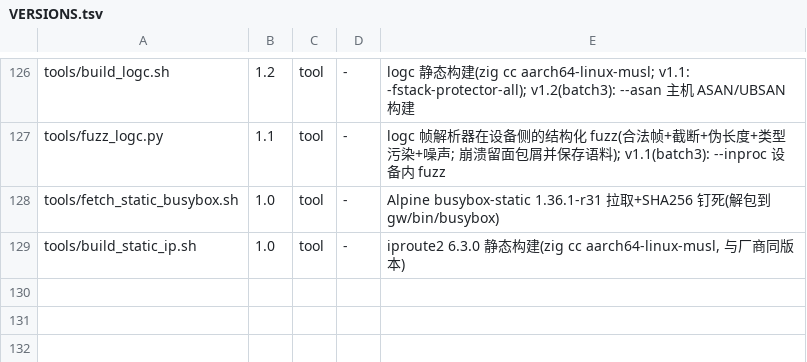
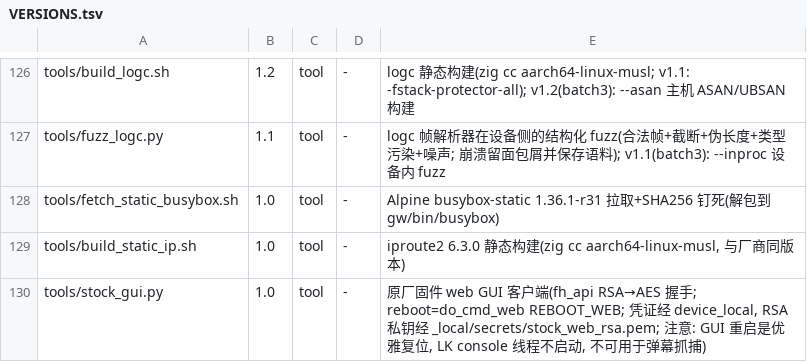
Before and after one commit to chr431/fiberhome-lg6151m, a TSV file: tools/VERSIONS.tsv, drawn as a sheet; only a part is shown, gaps mark what is left out.

Commit message:
sigsegv: §12 原厂固件对照判决 — 注入在原厂同样发生且同构({r180,r094}活值对 14 命中/64K页) + 引擎状态机同构(建表爆发+低速稳态) + 原厂非无害(pfcanary SIGSEGV); '原厂不发生或无害'假设否证; tools/stock_gui.py v1.0 原厂 GUI 客户端固化(do_cmd_web REBOOT_WEB; 注意优雅复位不进 LK console 不可弹幕抓捕); §7 教训16-18(优雅复位与LK console/时钟+8h毒化/uptime时间轴)

```diff
--- a/tools/VERSIONS.tsv
+++ b/tools/VERSIONS.tsv
@@ -129 +129,2 @@ tools/fetch_static_busybox.sh	1.0	tool	-	Alpine busybox-static 1.36.1-r31 拉取
 tools/build_static_ip.sh	1.0	tool	-	iproute2 6.3.0 静态构建(zig cc aarch64-linux-musl, 与厂商同版本)
+tools/stock_gui.py	1.0	tool	-	原厂固件 web GUI 客户端(fh_api RSA→AES 握手; reboot=do_cmd_web REBOOT_WEB; 凭证经 device_local, RSA 私钥经 _local/secrets/stock_web_rsa.pem; 注意: GUI 重启是优雅复位, LK console 线程不启动, 不可用于弹幕抓捕)
```
Also changed, not shown: 3 other files.
